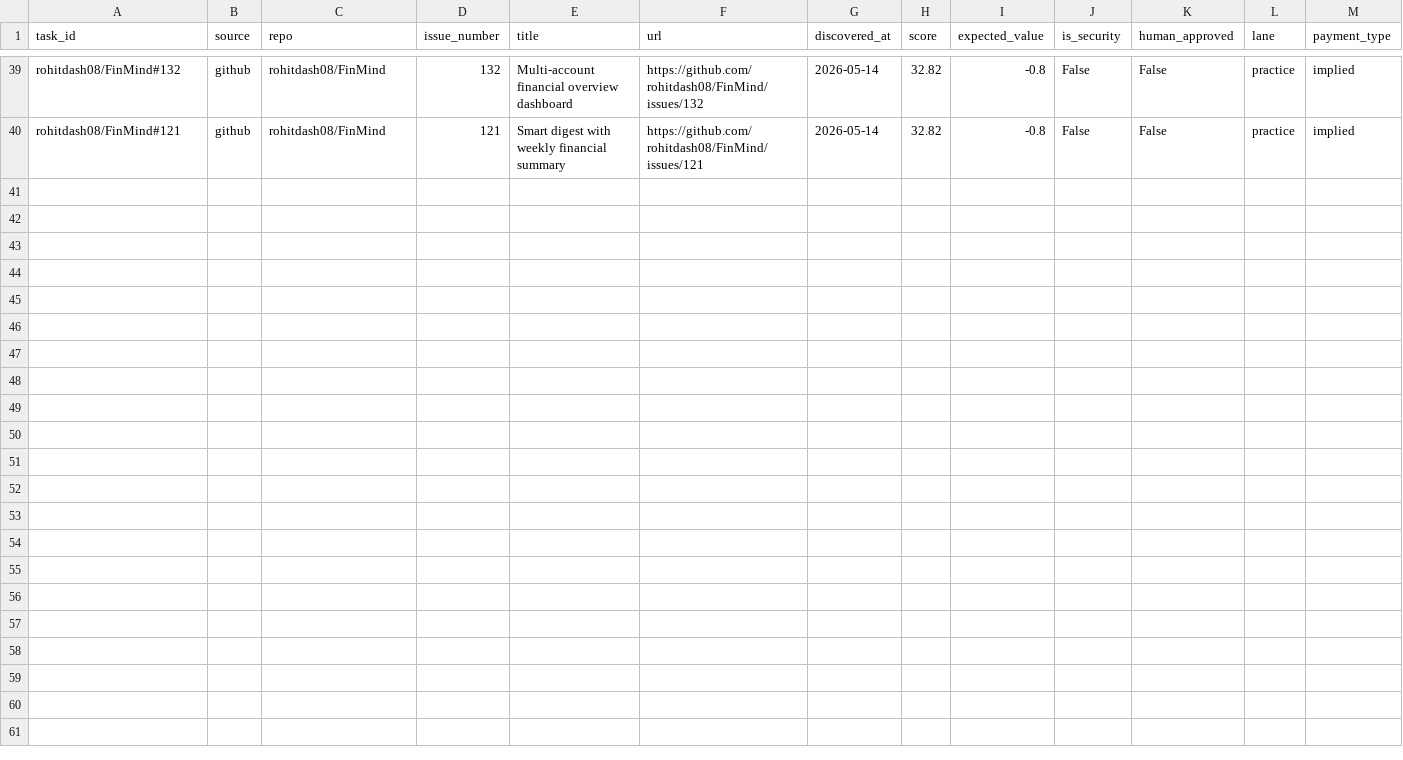
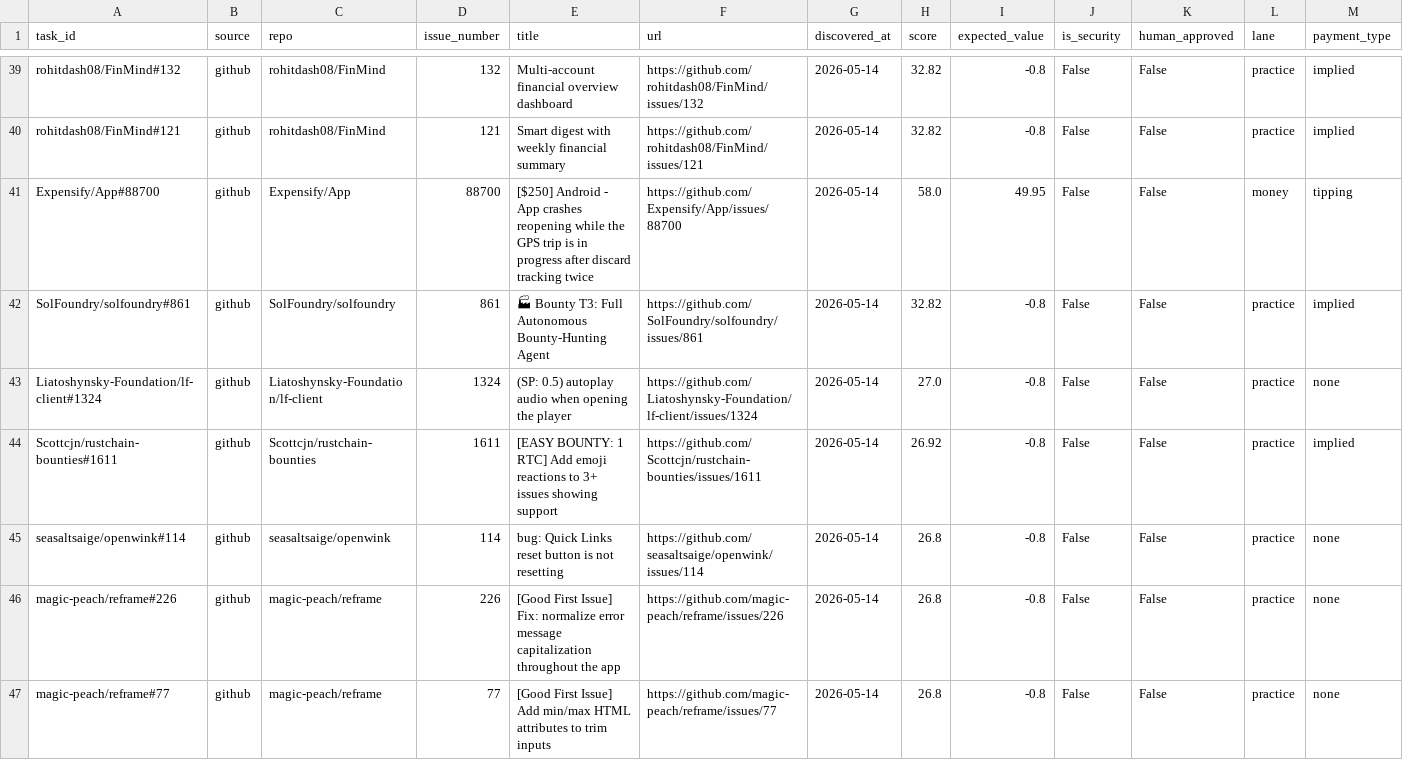
Before and after one commit to cromanenslow/opportunity-radar, a CSV file: reports/task_records.csv, drawn as a sheet; only a part is shown, gaps mark what is left out; rows hold the shown columns only; the diff names each change by its address in the sheet, - before the commit and + after, or states it on an @@ line.

Commit message:
feat: 已知赏金仓库热区表 + 三层兜底扫描 + 白名单 5→20 (29 verified repos)

```diff
--- a/reports/task_records.csv
+++ b/reports/task_records.csv
+row 41: Expensify/App#88700 | github | Expensify/App | 88700 | [$250] Android - App crashes reopening while the GPS trip is in progress after discard tracking twice | https://github.com/Expensify/App/issues/88700 | 2026-05-14 | 58.0 | 49.95 | False | False | money | tipping
+row 42: SolFoundry/solfoundry#861 | github | SolFoundry/solfoundry | 861 | 🏭 Bounty T3: Full Autonomous Bounty-Hunting Agent | https://github.com/SolFoundry/solfoundry/issues/861 | 2026-05-14 | 32.82 | -0.8 | False | False | practice | implied
+row 43: Liatoshynsky-Foundation/lf-client#1324 | github | Liatoshynsky-Foundation/lf-client | 1324 | (SP: 0.5) autoplay audio when opening the player | https://github.com/Liatoshynsky-Foundation/lf-client/issues/1324 | 2026-05-14 | 27.0 | -0.8 | False | False | practice | none
+row 44: Scottcjn/rustchain-bounties#1611 | github | Scottcjn/rustchain-bounties | 1611 | [EASY BOUNTY: 1 RTC] Add emoji reactions to 3+ issues showing support | https://github.com/Scottcjn/rustchain-bounties/issues/1611 | 2026-05-14 | 26.92 | -0.8 | False | False | practice | implied
+row 45: seasaltsaige/openwink#114 | github | seasaltsaige/openwink | 114 | bug: Quick Links reset button is not resetting | https://github.com/seasaltsaige/openwink/issues/114 | 2026-05-14 | 26.8 | -0.8 | False | False | practice | none
+row 46: magic-peach/reframe#226 | github | magic-peach/reframe | 226 | [Good First Issue] Fix: normalize error message capitalization throughout the app | https://github.com/magic-peach/reframe/issues/226 | 2026-05-14 | 26.8 | -0.8 | False | False | practice | none
+row 47: magic-peach/reframe#77 | github | magic-peach/reframe | 77 | [Good First Issue] Add min/max HTML attributes to trim inputs | https://github.com/magic-peach/reframe/issues/77 | 2026-05-14 | 26.8 | -0.8 | False | False | practice | none
```
Also changed, not shown: 10 other files.
